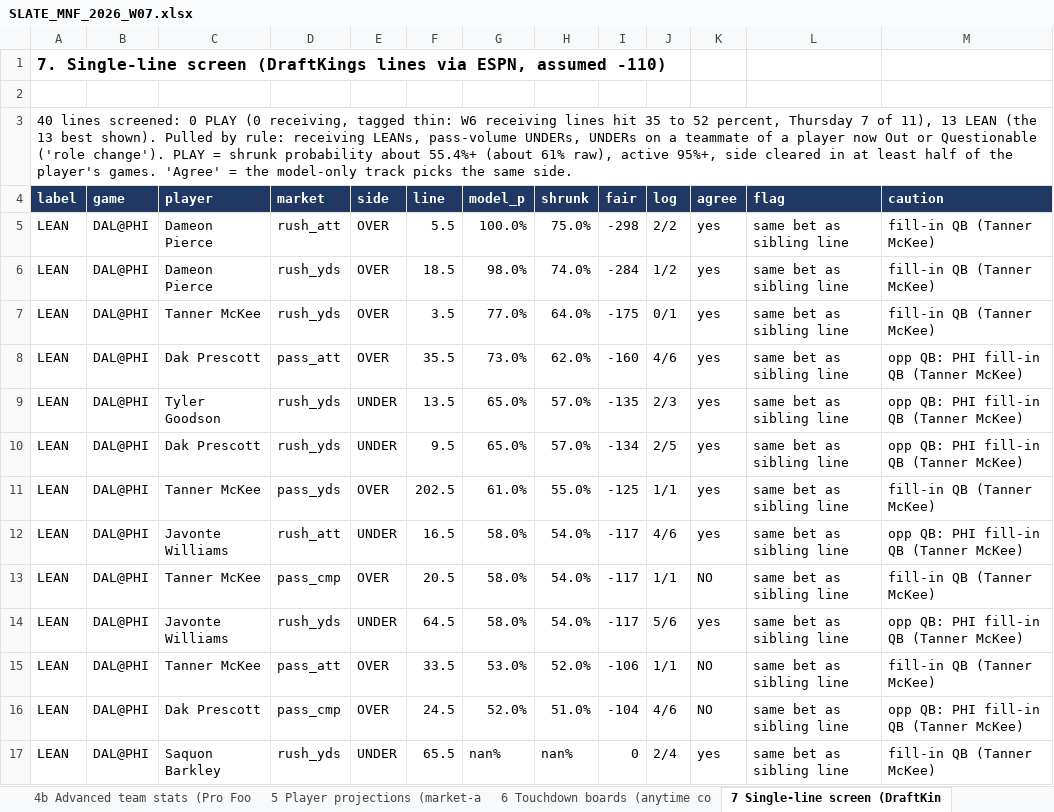
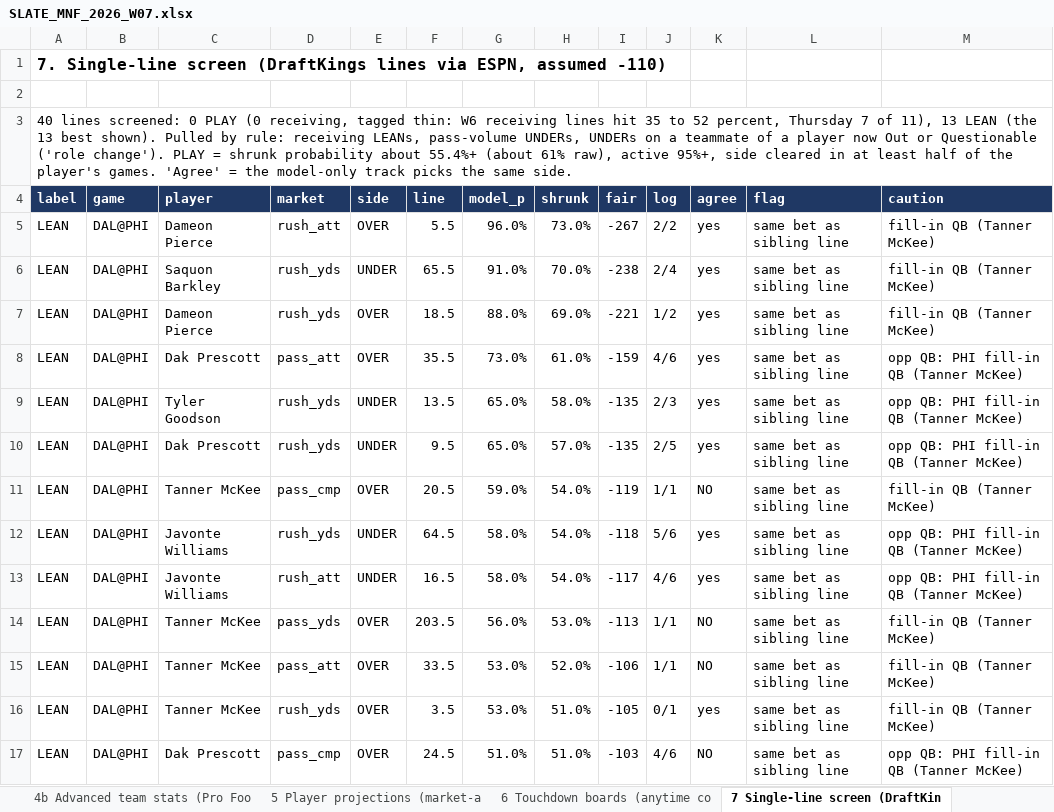
Before and after one commit to devintyler-systems/apexos-fantasy-gm, an Excel workbook: docs/weekly/SLATE_MNF_2026_W07.xlsx, sheet 7 Single-line screen (DraftKin, drawn as a sheet; values as stored, in another font and other column widths than the file's, no borders; removed rows and columns are numbered as before the commit, all else as after; the diff names each change by its address in the sheet, - before the commit and + after, or states it on an @@ line.

```diff
--- a/docs/weekly/SLATE_MNF_2026_W07.xlsx (sheet 7 Single-line screen (DraftKin)
+++ b/docs/weekly/SLATE_MNF_2026_W07.xlsx (sheet 7 Single-line screen (DraftKin)
-G5 (model_p): 100.0%
+G5 (model_p): 96.0%
-H5 (shrunk): 75.0%
+H5 (shrunk): 73.0%
-I5 (fair): -298
+I5 (fair): -267
-C6 (player): Dameon Pierce
+C6 (player): Saquon Barkley
-E6 (side): OVER
+E6 (side): UNDER
-F6 (line): 18.5
+F6 (line): 65.5
-G6 (model_p): 98.0%
+G6 (model_p): 91.0%
-H6 (shrunk): 74.0%
+H6 (shrunk): 70.0%
-I6 (fair): -284
+I6 (fair): -238
-J6 (log): 1/2
+J6 (log): 2/4
-C7 (player): Tanner McKee
+C7 (player): Dameon Pierce
-F7 (line): 3.5
+F7 (line): 18.5
-G7 (model_p): 77.0%
+G7 (model_p): 88.0%
-H7 (shrunk): 64.0%
+H7 (shrunk): 69.0%
-I7 (fair): -175
+I7 (fair): -221
-J7 (log): 0/1
+J7 (log): 1/2
-H8 (shrunk): 62.0%
+H8 (shrunk): 61.0%
-I8 (fair): -160
+I8 (fair): -159
-H9 (shrunk): 57.0%
+H9 (shrunk): 58.0%
-I10 (fair): -134
+I10 (fair): -135
-D11 (market): pass_yds
+D11 (market): pass_cmp
-F11 (line): 202.5
+F11 (line): 20.5
-G11 (model_p): 61.0%
+G11 (model_p): 59.0%
-H11 (shrunk): 55.0%
+H11 (shrunk): 54.0%
-I11 (fair): -125
+I11 (fair): -119
-K11 (agree): yes
+K11 (agree): NO
+row 12: LEAN | DAL@PHI | Javonte Williams | rush_yds | UNDER | 64.5 | 58.0% | 54.0% | -118 | 5/6 | yes | same bet as sibling line | opp QB: PHI fill-in QB (Tanner McKee)
-D14 (market): pass_cmp
+D14 (market): pass_yds
-F14 (line): 20.5
+F14 (line): 203.5
-G14 (model_p): 58.0%
+G14 (model_p): 56.0%
-H14 (shrunk): 54.0%
+H14 (shrunk): 53.0%
-I14 (fair): -117
+I14 (fair): -113
-row 14: LEAN | DAL@PHI | Javonte Williams | rush_yds | UNDER | 64.5 | 58.0% | 54.0% | -117 | 5/6 | yes | same bet as sibling line | opp QB: PHI fill-in QB (Tanner McKee)
+row 16: LEAN | DAL@PHI | Tanner McKee | rush_yds | OVER | 3.5 | 53.0% | 51.0% | -105 | 0/1 | yes | same bet as sibling line | fill-in QB (Tanner McKee)
-G17 (model_p): 52.0%
+G17 (model_p): 51.0%
-I17 (fair): -104
+I17 (fair): -103
-row 17: LEAN | DAL@PHI | Saquon Barkley | rush_yds | UNDER | 65.5 | nan% | nan% | 0 | 2/4 | yes | same bet as sibling line | fill-in QB (Tanner McKee)
```
Also changed, not shown: sheet 6 Touchdown boards (anytime co, sheet 5 Player projections (market-a, sheet 8 Parlays across the slate (fa, sheet 10b Lines with no projection, a, sheet 1 Predicted scores, sheet Read me, 32 other files.
